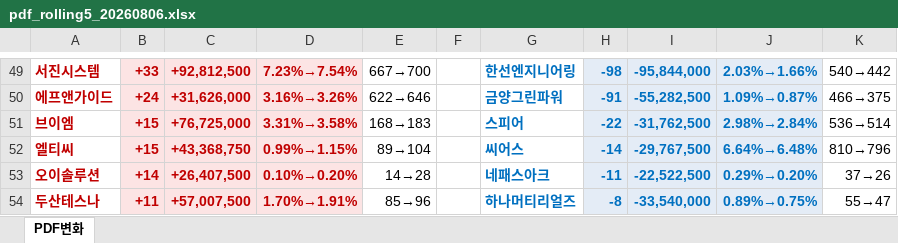
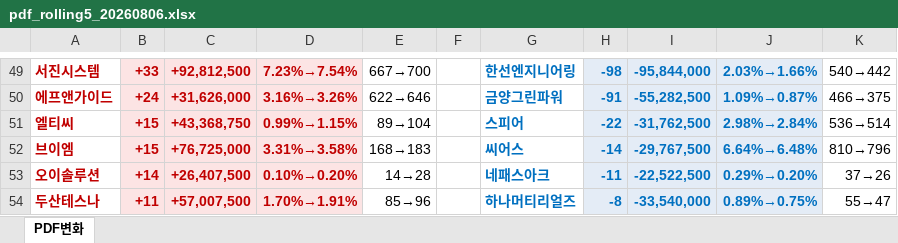
Before and after one commit to unrevr15/etf-reports, an Excel workbook: reports/pdf_rolling5_20260806.xlsx, sheet PDF변화, drawn as a sheet; only a part is shown, gaps mark what is left out; values as stored, in another font and other column widths than the file's, no borders; the diff names each change by its address in the sheet, - before the commit and + after, or states it on an @@ line.

```diff
--- a/reports/pdf_rolling5_20260806.xlsx (sheet PDF변화)
+++ b/reports/pdf_rolling5_20260806.xlsx (sheet PDF변화)
-A51: 브이엠
+A51: 엘티씨
-C51: +76,725,000
+C51: +43,368,750
-D51: 3.31%→3.58%
+D51: 0.99%→1.15%
-E51: 168→183
+E51: 89→104
-A52: 엘티씨
+A52: 브이엠
-C52: +43,368,750
+C52: +76,725,000
-D52: 0.99%→1.15%
+D52: 3.31%→3.58%
-E52: 89→104
+E52: 168→183
```
Also changed, not shown: reports/pdf_change_20260806.xlsx, 3 other files.
